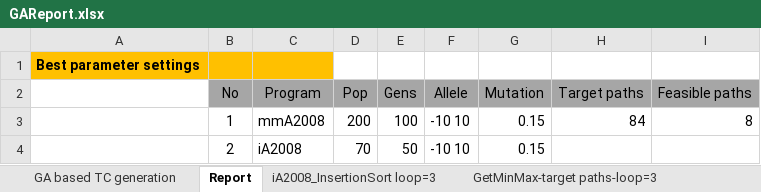
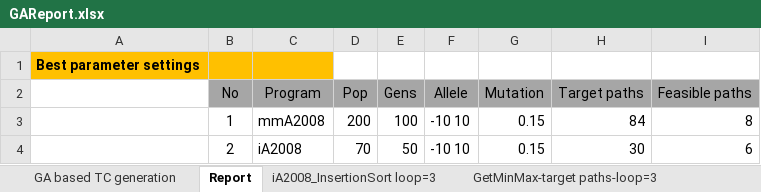
Before and after one commit to dinhngocthi/GAsource, an Excel workbook: src/report/GAReport.xlsx, sheet Report, drawn as a sheet; values as stored, in another font and other column widths than the file's, no borders; the diff names each change by its address in the sheet, - before the commit and + after, or states it on an @@ line.

```diff
--- a/src/report/GAReport.xlsx (sheet Report)
+++ b/src/report/GAReport.xlsx (sheet Report)
-H4 (Target paths): (empty)
+H4 (Target paths): 30
-I4 (Feasible paths): (empty)
+I4 (Feasible paths): 6
```
